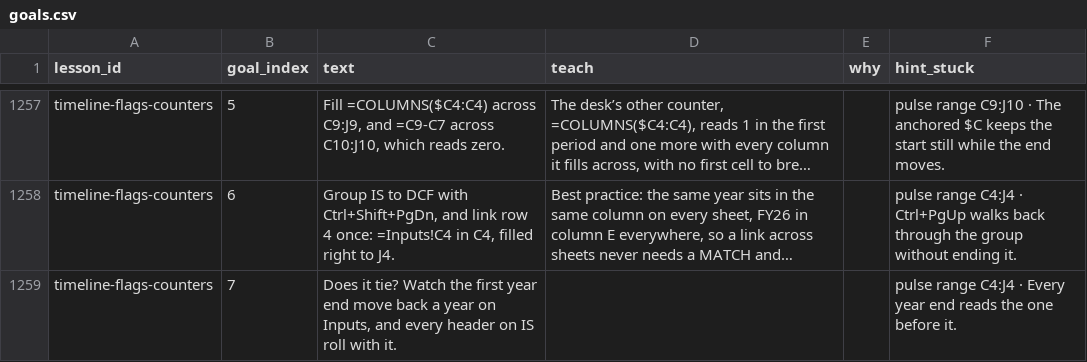
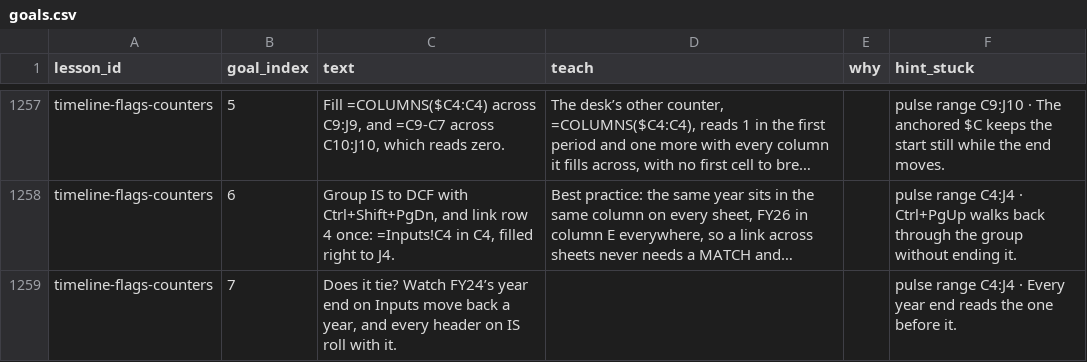
Before and after one commit to rathunter69/Hotkey.gg, a CSV file: app2/content/copy/goals.csv, drawn as a sheet; only a part is shown, gaps mark what is left out; long unchanged cells end in …; the diff names each change by its address in the sheet, - before the commit and + after, or states it on an @@ line.

```diff
--- a/app2/content/copy/goals.csv
+++ b/app2/content/copy/goals.csv
-C1259 (text): …tie? Watch the first year end move back a year on Inputs, and every…
+C1259 (text): …tie? Watch FY24’s year end on Inputs move back a year, and every…
```
Also changed, not shown: 3 other files.
